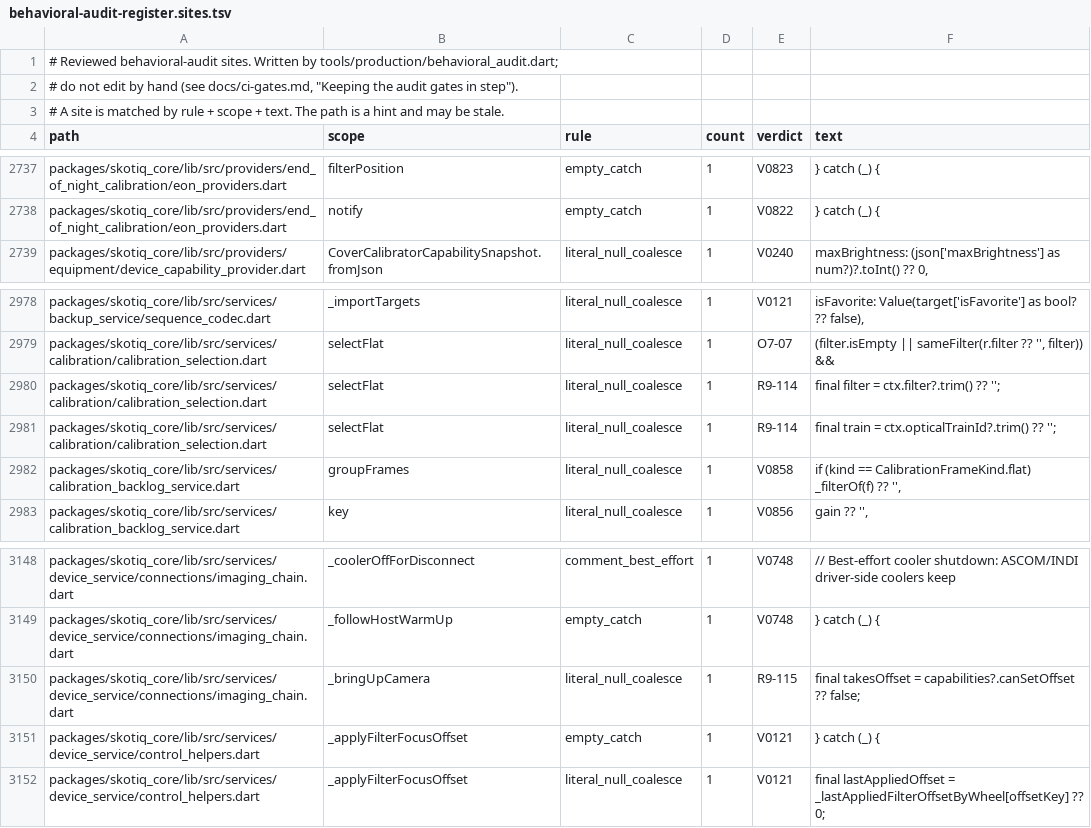
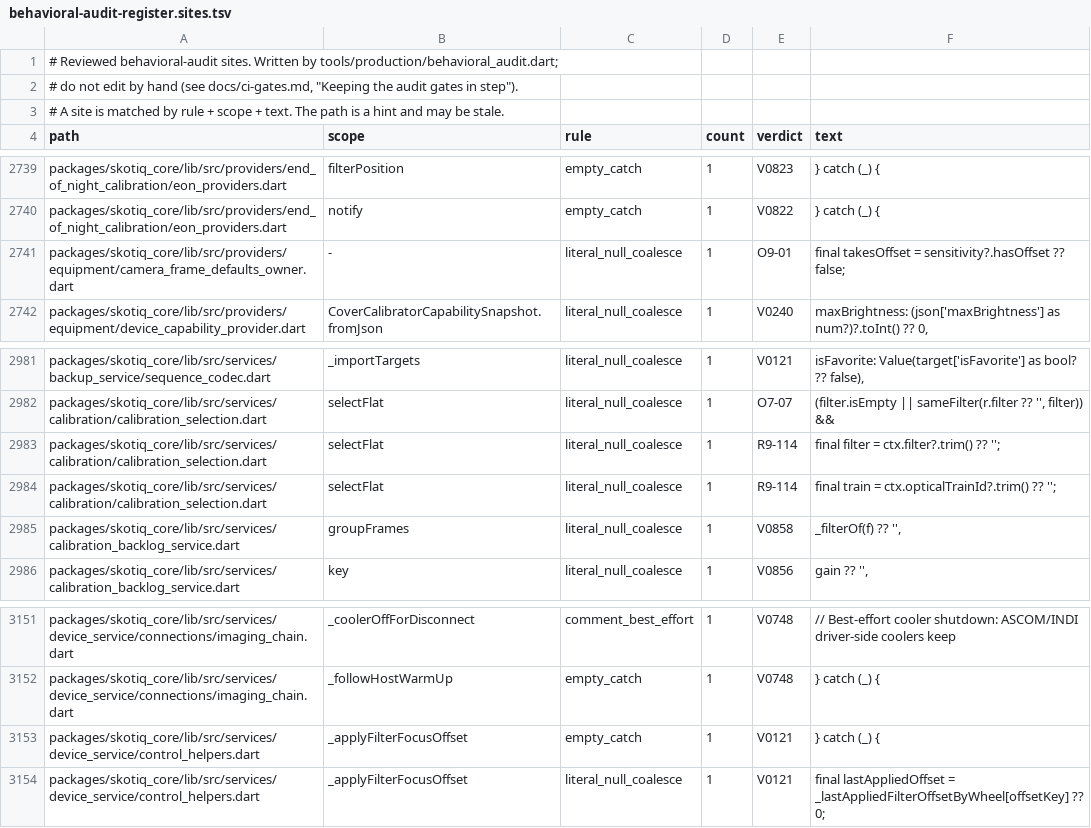
Before and after one commit to Scdouglas1999/Skotiq, a TSV file: docs/production-readiness/behavioral-audit-register.sites.tsv, drawn as a sheet; only a part is shown, gaps mark what is left out; the diff covers the shown part only.

Commit message:
The behavioral register and high-risk baseline match the code after the camera frame defaults, calibration and clock merges.

```diff
--- a/docs/production-readiness/behavioral-audit-register.sites.tsv
+++ b/docs/production-readiness/behavioral-audit-register.sites.tsv
@@ -2738,2 +2740,3 @@ packages/skotiq_core/lib/src/providers/end_of_night_calibration/eon_providers.da
 packages/skotiq_core/lib/src/providers/end_of_night_calibration/eon_providers.dart	notify	empty_catch	1	V0822	} catch (_) {
+packages/skotiq_core/lib/src/providers/equipment/camera_frame_defaults_owner.dart	-	literal_null_coalesce	1	O9-01	final takesOffset = sensitivity?.hasOffset ?? false;
 packages/skotiq_core/lib/src/providers/equipment/device_capability_provider.dart	CoverCalibratorCapabilitySnapshot.fromJson	literal_null_coalesce	1	V0240	maxBrightness: (json['maxBrightness'] as num?)?.toInt() ?? 0,
@@ -2981,3 +2984,3 @@ packages/skotiq_core/lib/src/services/calibration/calibration_selection.dart	sel
 packages/skotiq_core/lib/src/services/calibration/calibration_selection.dart	selectFlat	literal_null_coalesce	1	R9-114	final train = ctx.opticalTrainId?.trim() ?? '';
-packages/skotiq_core/lib/src/services/calibration_backlog_service.dart	groupFrames	literal_null_coalesce	1	V0858	if (kind == CalibrationFrameKind.flat) _filterOf(f) ?? '',
+packages/skotiq_core/lib/src/services/calibration_backlog_service.dart	groupFrames	literal_null_coalesce	1	V0858	_filterOf(f) ?? '',
 packages/skotiq_core/lib/src/services/calibration_backlog_service.dart	key	literal_null_coalesce	1	V0856	gain ?? '',
@@ -3149,3 +3152,2 @@ packages/skotiq_core/lib/src/services/device_service/connections/imaging_chain.d
 packages/skotiq_core/lib/src/services/device_service/connections/imaging_chain.dart	_followHostWarmUp	empty_catch	1	V0748	} catch (_) {
-packages/skotiq_core/lib/src/services/device_service/connections/imaging_chain.dart	_bringUpCamera	literal_null_coalesce	1	R9-115	final takesOffset = capabilities?.canSetOffset ?? false;
 packages/skotiq_core/lib/src/services/device_service/control_helpers.dart	_applyFilterFocusOffset	empty_catch	1	V0121	} catch (_) {
```
Also changed, not shown: 5 added rows and 3 removed rows elsewhere in this file, 2 other files.
